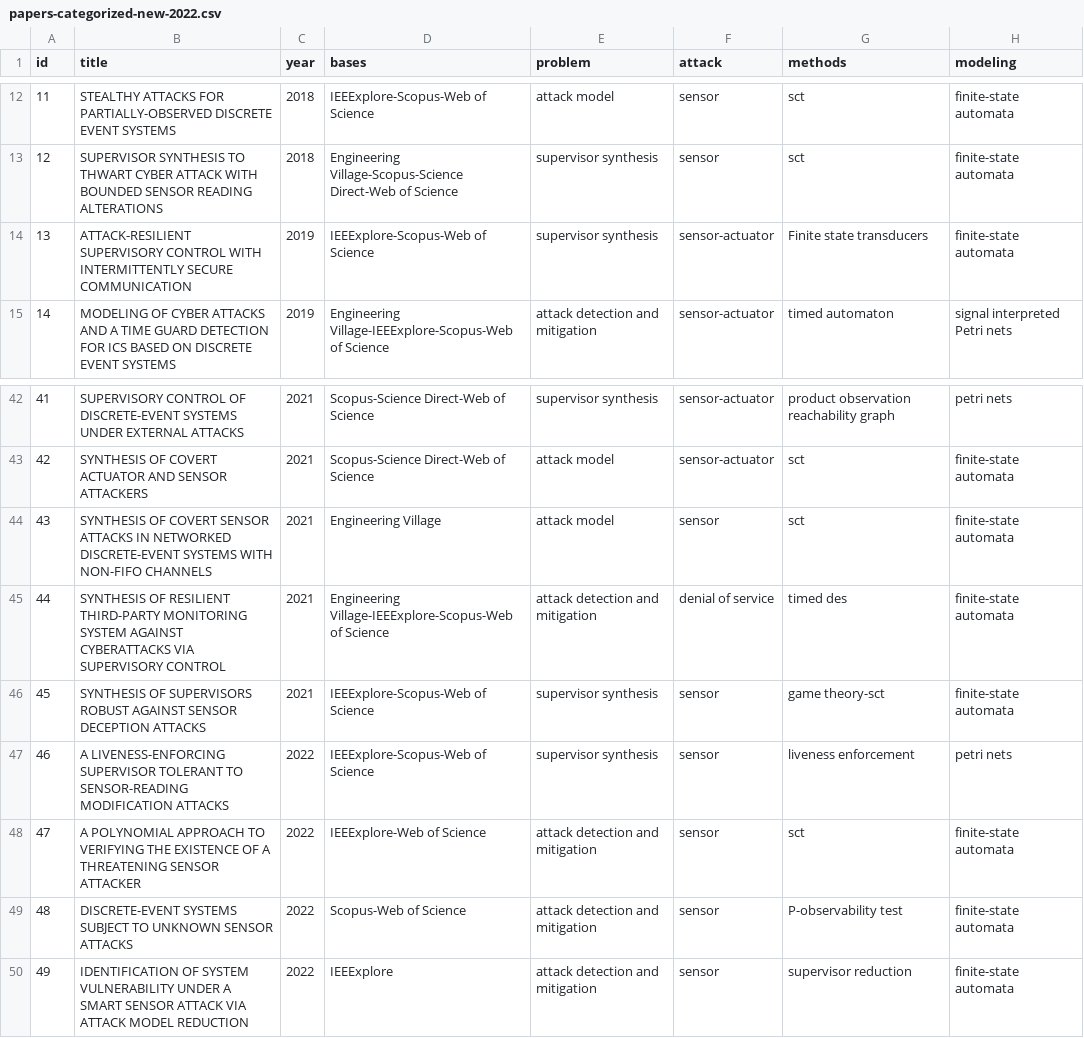
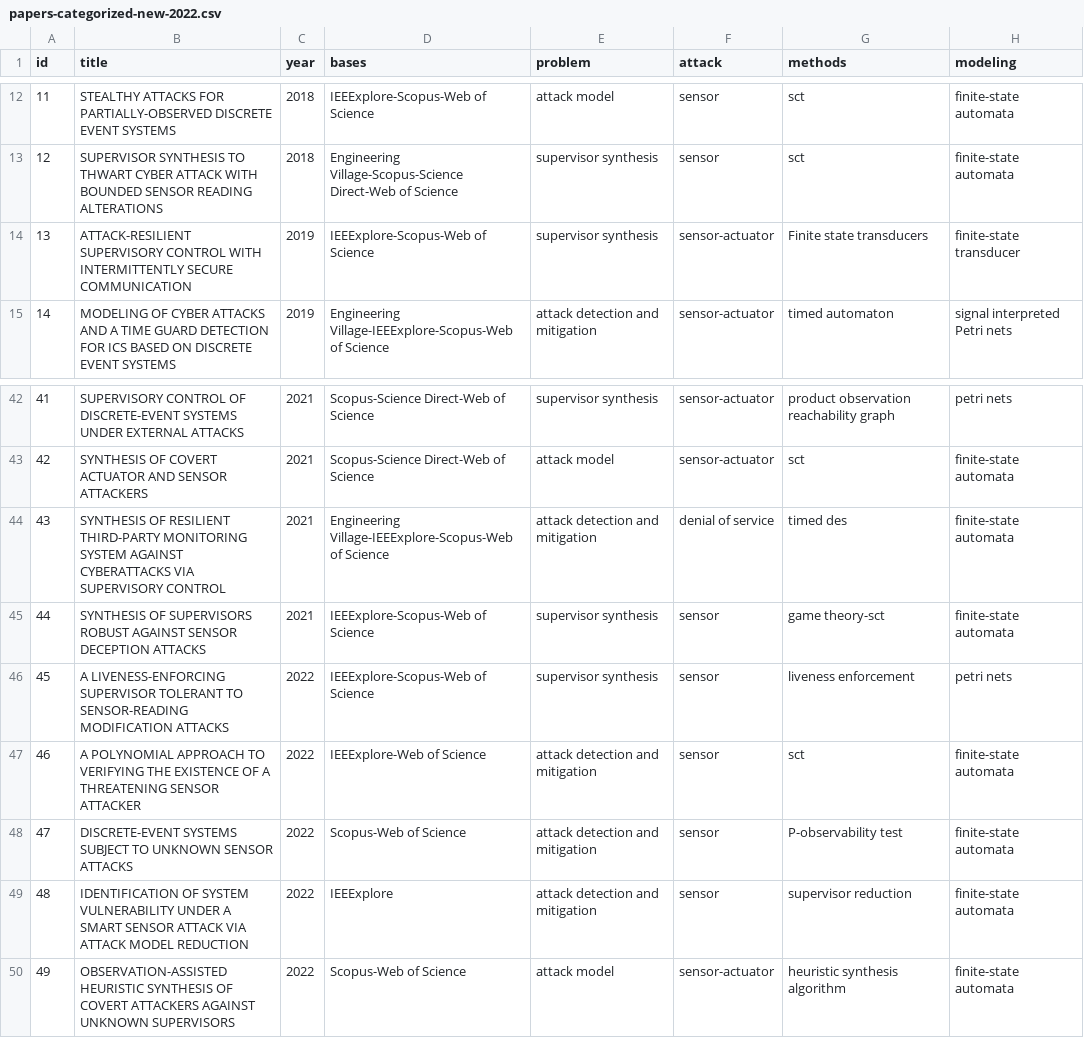
Before and after one commit to olivsamuk/BibtexParsing-SystematicReview, a CSV file: papers-categorized-new-2022.csv, drawn as a sheet; only a part is shown, gaps mark what is left out; the diff covers the shown part only.

```diff
--- a/papers-categorized-new-2022.csv
+++ b/papers-categorized-new-2022.csv
@@ -13,3 +13,3 @@ id,title,year,bases,problem,attack,methods,modeling
 12,SUPERVISOR SYNTHESIS TO THWART CYBER ATTACK WITH BOUNDED SENSOR READING ALTERATIONS,2018,Engineering Village-Scopus-Science Direct-Web of Science,supervisor synthesis,sensor,sct,finite-state automata
-13,ATTACK-RESILIENT SUPERVISORY CONTROL WITH INTERMITTENTLY SECURE COMMUNICATION,2019,IEEExplore-Scopus-Web of Science,supervisor synthesis,sensor-actuator,Finite state transducers,finite-state automata
+13,ATTACK-RESILIENT SUPERVISORY CONTROL WITH INTERMITTENTLY SECURE COMMUNICATION,2019,IEEExplore-Scopus-Web of Science,supervisor synthesis,sensor-actuator,Finite state transducers,finite-state transducer
 14,MODELING OF CYBER ATTACKS AND A TIME GUARD DETECTION FOR ICS BASED ON DISCRETE EVENT SYSTEMS,2019,Engineering Village-IEEExplore-Scopus-Web of Science,attack detection and mitigation,sensor-actuator,timed automaton,signal interpreted Petri nets
@@ -43,8 +43,8 @@ id,title,year,bases,problem,attack,methods,modeling
 42,SYNTHESIS OF COVERT ACTUATOR AND SENSOR ATTACKERS,2021,Scopus-Science Direct-Web of Science,attack model,sensor-actuator,sct,finite-state automata
-43,SYNTHESIS OF COVERT SENSOR ATTACKS IN NETWORKED DISCRETE-EVENT SYSTEMS WITH NON-FIFO CHANNELS,2021,Engineering Village,attack model,sensor,sct,finite-state automata
-44,SYNTHESIS OF RESILIENT THIRD-PARTY MONITORING SYSTEM AGAINST CYBERATTACKS VIA SUPERVISORY CONTROL,2021,Engineering Village-IEEExplore-Scopus-Web of Science,attack detection and mitigation,denial of service,timed des,finite-state automata
-45,SYNTHESIS OF SUPERVISORS ROBUST AGAINST SENSOR DECEPTION ATTACKS,2021,IEEExplore-Scopus-Web of Science,supervisor synthesis,sensor,game theory-sct,finite-state automata
-46,A LIVENESS-ENFORCING SUPERVISOR TOLERANT TO SENSOR-READING MODIFICATION ATTACKS,2022,IEEExplore-Scopus-Web of Science,supervisor synthesis,sensor,liveness enforcement,petri nets
-47,A POLYNOMIAL APPROACH TO VERIFYING THE EXISTENCE OF A THREATENING SENSOR ATTACKER,2022,IEEExplore-Web of Science,attack detection and mitigation,sensor,sct,finite-state automata
-48,DISCRETE-EVENT SYSTEMS SUBJECT TO UNKNOWN SENSOR ATTACKS,2022,Scopus-Web of Science,attack detection and mitigation,sensor,P-observability test,finite-state automata
-49,IDENTIFICATION OF SYSTEM VULNERABILITY UNDER A SMART SENSOR ATTACK VIA ATTACK MODEL REDUCTION,2022,IEEExplore,attack detection and mitigation,sensor,supervisor reduction,finite-state automata
+43,SYNTHESIS OF RESILIENT THIRD-PARTY MONITORING SYSTEM AGAINST CYBERATTACKS VIA SUPERVISORY CONTROL,2021,Engineering Village-IEEExplore-Scopus-Web of Science,attack detection and mitigation,denial of service,timed des,finite-state automata
+44,SYNTHESIS OF SUPERVISORS ROBUST AGAINST SENSOR DECEPTION ATTACKS,2021,IEEExplore-Scopus-Web of Science,supervisor synthesis,sensor,game theory-sct,finite-state automata
+45,A LIVENESS-ENFORCING SUPERVISOR TOLERANT TO SENSOR-READING MODIFICATION ATTACKS,2022,IEEExplore-Scopus-Web of Science,supervisor synthesis,sensor,liveness enforcement,petri nets
+46,A POLYNOMIAL APPROACH TO VERIFYING THE EXISTENCE OF A THREATENING SENSOR ATTACKER,2022,IEEExplore-Web of Science,attack detection and mitigation,sensor,sct,finite-state automata
+47,DISCRETE-EVENT SYSTEMS SUBJECT TO UNKNOWN SENSOR ATTACKS,2022,Scopus-Web of Science,attack detection and mitigation,sensor,P-observability test,finite-state automata
+48,IDENTIFICATION OF SYSTEM VULNERABILITY UNDER A SMART SENSOR ATTACK VIA ATTACK MODEL REDUCTION,2022,IEEExplore,attack detection and mitigation,sensor,supervisor reduction,finite-state automata
+49,OBSERVATION-ASSISTED HEURISTIC SYNTHESIS OF COVERT ATTACKERS AGAINST UNKNOWN SUPERVISORS,2022,Scopus-Web of Science,attack model,sensor-actuator,heuristic synthesis algorithm,finite-state automata
```
Also changed, not shown: 82 edited cells elsewhere in this file, 16 other files.
